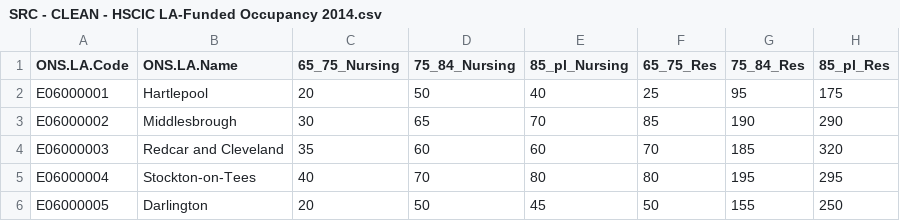
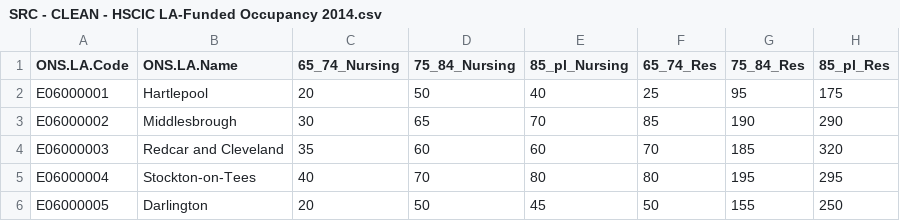
Before and after one commit to liewjls/Which-Futures-Data-and-Code, a CSV file: 1_Model/SRC - CLEAN - HSCIC LA-Funded Occupancy 2014.csv, drawn as a sheet; only a part is shown.

Commit message:
corrected typo

```diff
--- a/1_Model/SRC - CLEAN - HSCIC LA-Funded Occupancy 2014.csv
+++ b/1_Model/SRC - CLEAN - HSCIC LA-Funded Occupancy 2014.csv
@@ -1,2 +1,2 @@
-ONS.LA.Code,ONS.LA.Name,65_75_Nursing,75_84_Nursing,85_pl_Nursing,65_75_Res,75_84_Res,85_pl_Res
+ONS.LA.Code,ONS.LA.Name,65_74_Nursing,75_84_Nursing,85_pl_Nursing,65_74_Res,75_84_Res,85_pl_Res
 E06000001,Hartlepool,20,50,40,25,95,175
```
